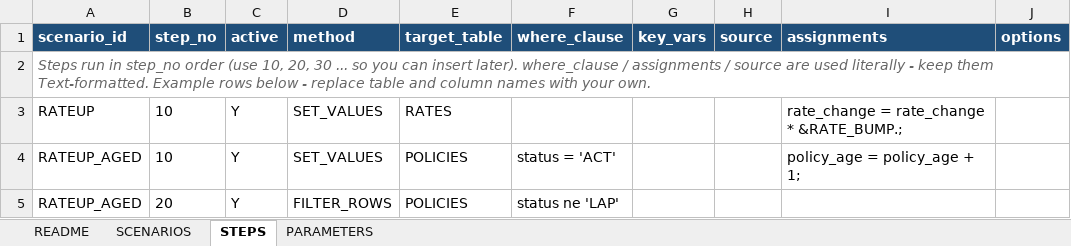
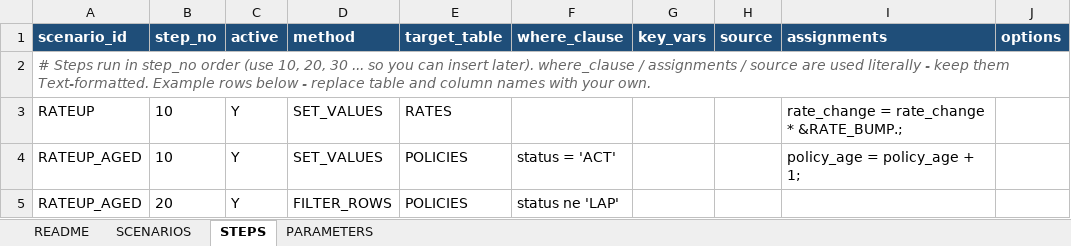
Before and after one commit to yeagdogg/SASscenarios, an Excel workbook: template/scenario_workbook.xlsx, sheet STEPS, drawn as a sheet; only a part is shown; values as stored, in another font and other column widths than the file's, no borders; the diff names each change by its address in the sheet, - before the commit and + after, or states it on an @@ line.

```diff
--- a/template/scenario_workbook.xlsx (sheet STEPS)
+++ b/template/scenario_workbook.xlsx (sheet STEPS)
-A2 (scenario_id): Steps run…
+A2 (scenario_id): # Steps run…
```
Also changed, not shown: sheet PARAMETERS, sheet SCENARIOS, 3 other files.
